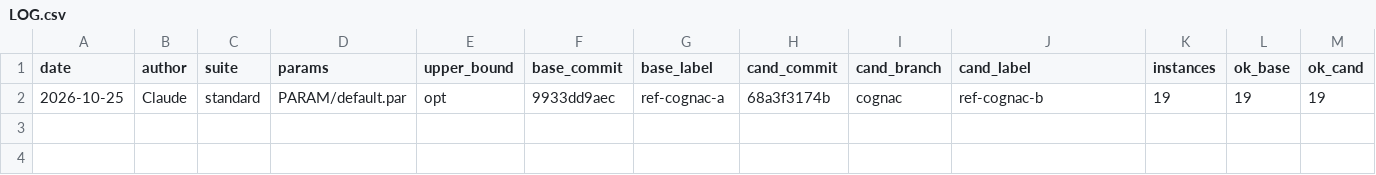
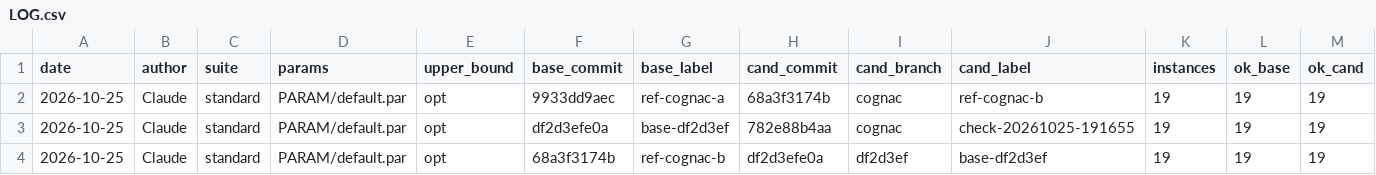
Before and after one commit to natebrix/qap, a CSV file: bench/LOG.csv, drawn as a sheet; only a part is shown; rows hold the shown columns only; the diff names each change by its address in the sheet, - before the commit and + after, or states it on an @@ line.

```diff
--- a/bench/LOG.csv
+++ b/bench/LOG.csv
+row 3: 2026-10-25 | Claude | standard | PARAM/default.par | opt | df2d3efe0a | base-df2d3ef | 782e88b4aa | cognac | check-20261025-191655 | 19 | 19 | 19
+row 4: 2026-10-25 | Claude | standard | PARAM/default.par | opt | 68a3f3174b | ref-cognac-b | df2d3efe0a | df2d3ef | base-df2d3ef | 19 | 19 | 19
```
Also changed, not shown: bench/reference/results.csv, 1 other file.
